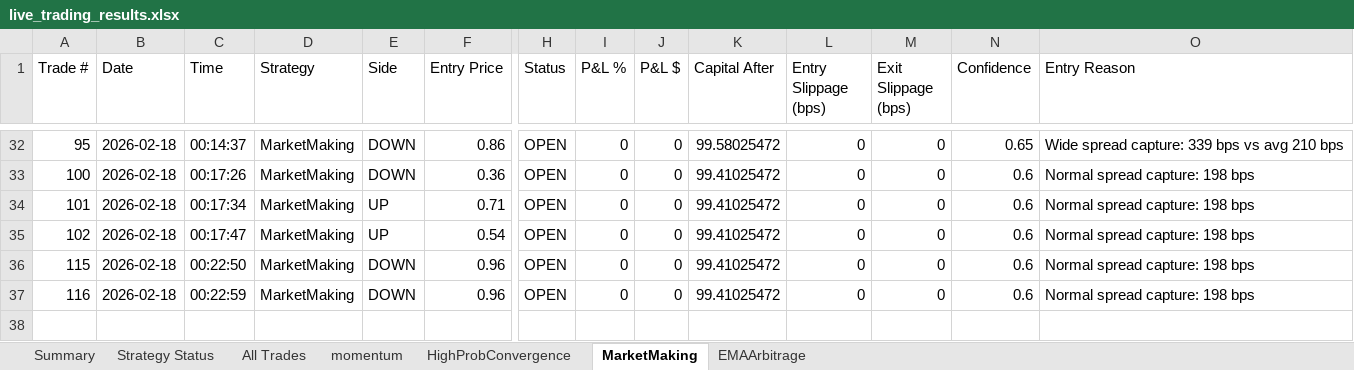
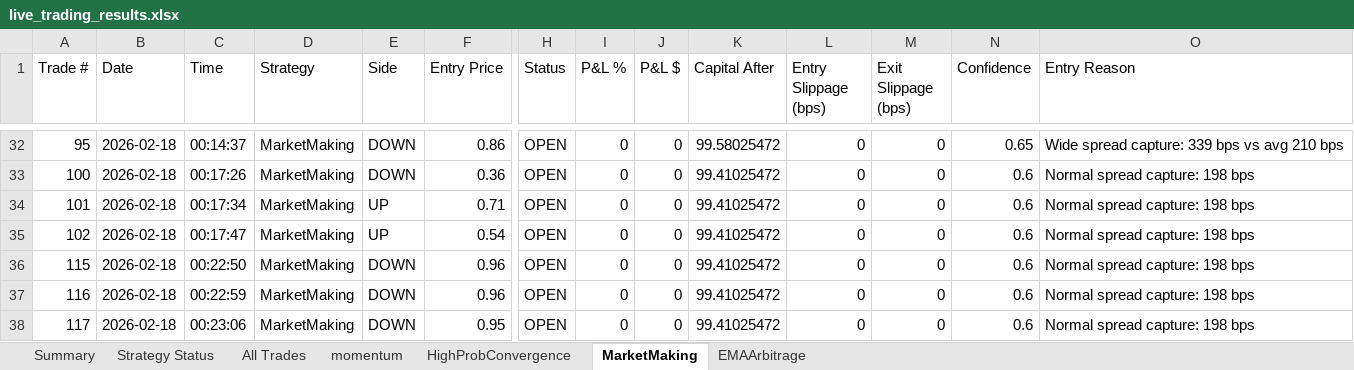
Before and after one commit to herbalclaw/polymarket-strategy-tester, an Excel workbook: live_trading_results.xlsx, sheet MarketMaking, drawn as a sheet; only a part is shown, gaps mark what is left out; values as stored, in another font and other column widths than the file's, no borders; rows hold the shown columns only; the diff names each change by its address in the sheet, - before the commit and + after, or states it on an @@ line.

```diff
--- a/live_trading_results.xlsx (sheet MarketMaking)
+++ b/live_trading_results.xlsx (sheet MarketMaking)
+row 38: 117 | 2026-02-18 | 00:23:06 | MarketMaking | DOWN | 0.95 | OPEN | 0 | 0 | 99.41025472 | 0 | 0 | 0.6 | Normal spread capture: 198 bps
```
Also changed, not shown: sheet All Trades, sheet momentum, sheet Summary, sheet Strategy Status.
